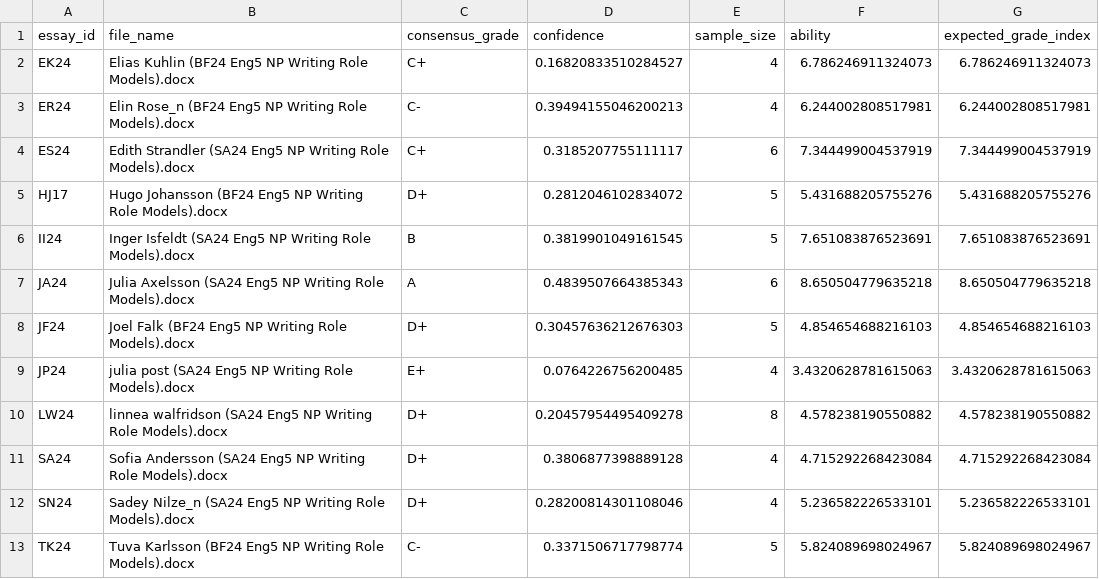
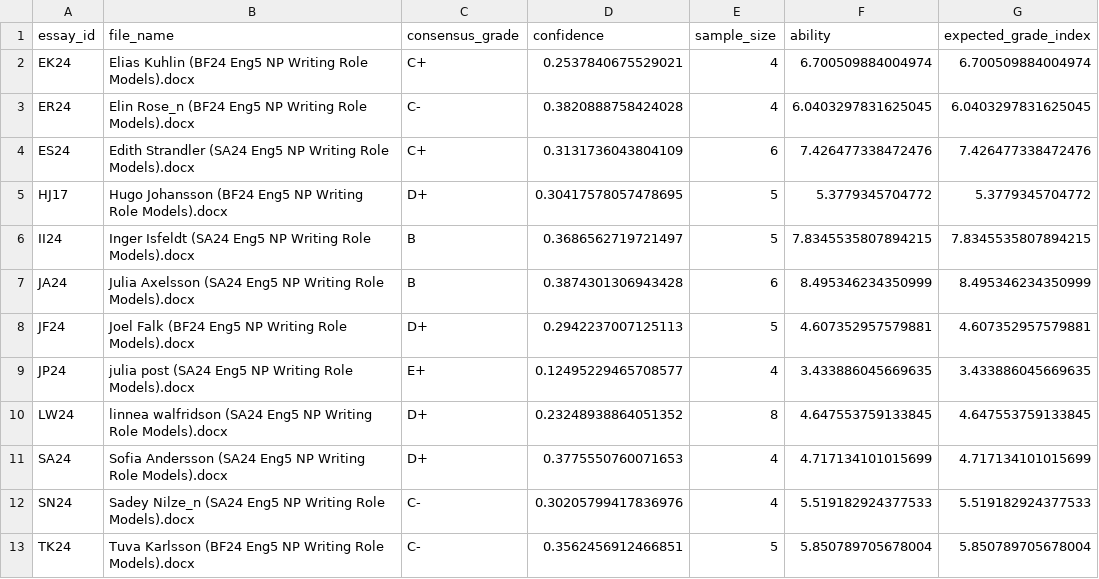
Before and after one commit to paunchygent/huleedu, a CSV file: output/new_validated/essay_consensus.csv, drawn as a sheet.

Commit message:
feat: implement empirical Bayes rater bias analysis with comprehensive diagnostics
- Add compute_rater_bias_posteriors_eb() function for empirical Bayes estimation of rater bias posteriors
- Implement comprehensive diagnostic reporting with bias metrics, shrinkage analysis, and confidence statistics
- Generate detailed diagnostic outputs:
  - diagnostics_summary.json: aggregate bias and shrinkage statistics
  - diagnostics_essay_shift_summary.csv: essay-level consensus shifts
  - diagnostics_top_negative/positive_bias.csv: extreme bias cases
  - rater_bias_posteriors_eb.csv: per-rater bias posterior distributions
- Enhance ordinal kernel model with bias posterior integration
- Add comprehensive test coverage for empirical Bayes neutrality and bias estimation
- Update consensus model outputs with refined grade probabilities and inter-rater statistics
- Document Redis caching solution architecture for BCS duplicate call elimination

This implementation provides production-ready rater bias analysis with empirical Bayes shrinkage,
enabling robust consensus grading with quantified rater reliability metrics.

```diff
--- a/output/new_validated/essay_consensus.csv
+++ b/output/new_validated/essay_consensus.csv
@@ -1,13 +1,13 @@
 essay_id,file_name,consensus_grade,confidence,sample_size,ability,expected_grade_index
-EK24,Elias Kuhlin (BF24 Eng5 NP Writing Role Models).docx,C+,0.16820833510284527,4,6.786246911324073,6.786246911324073
-ER24,Elin Rose_n (BF24 Eng5 NP Writing Role Models).docx,C-,0.39494155046200213,4,6.244002808517981,6.244002808517981
-ES24,Edith Strandler (SA24 Eng5 NP Writing Role Models).docx,C+,0.3185207755111117,6,7.344499004537919,7.344499004537919
-HJ17,Hugo Johansson (BF24 Eng5 NP Writing Role Models).docx,D+,0.2812046102834072,5,5.431688205755276,5.431688205755276
-II24,Inger Isfeldt (SA24 Eng5 NP Writing Role Models).docx,B,0.3819901049161545,5,7.651083876523691,7.651083876523691
-JA24,Julia Axelsson (SA24 Eng5 NP Writing Role Models).docx,A,0.4839507664385343,6,8.650504779635218,8.650504779635218
-JF24,Joel Falk (BF24 Eng5 NP Writing Role Models).docx,D+,0.30457636212676303,5,4.854654688216103,4.854654688216103
-JP24,julia post (SA24 Eng5 NP Writing Role Models).docx,E+,0.0764226756200485,4,3.4320628781615063,3.4320628781615063
-LW24,linnea walfridson (SA24 Eng5 NP Writing Role Models).docx,D+,0.20457954495409278,8,4.578238190550882,4.578238190550882
-SA24,Sofia Andersson (SA24 Eng5 NP Writing Role Models).docx,D+,0.3806877398889128,4,4.715292268423084,4.715292268423084
-SN24,Sadey Nilze_n (SA24 Eng5 NP Writing Role Models).docx,D+,0.28200814301108046,4,5.236582226533101,5.236582226533101
-TK24,Tuva Karlsson (BF24 Eng5 NP Writing Role Models).docx,C-,0.3371506717798774,5,5.824089698024967,5.824089698024967
+EK24,Elias Kuhlin (BF24 Eng5 NP Writing Role Models).docx,C+,0.2537840675529021,4,6.700509884004974,6.700509884004974
+ER24,Elin Rose_n (BF24 Eng5 NP Writing Role Models).docx,C-,0.3820888758424028,4,6.0403297831625045,6.0403297831625045
+ES24,Edith Strandler (SA24 Eng5 NP Writing Role Models).docx,C+,0.3131736043804109,6,7.426477338472476,7.426477338472476
+HJ17,Hugo Johansson (BF24 Eng5 NP Writing Role Models).docx,D+,0.30417578057478695,5,5.3779345704772,5.3779345704772
+II24,Inger Isfeldt (SA24 Eng5 NP Writing Role Models).docx,B,0.3686562719721497,5,7.8345535807894215,7.8345535807894215
+JA24,Julia Axelsson (SA24 Eng5 NP Writing Role Models).docx,B,0.3874301306943428,6,8.495346234350999,8.495346234350999
+JF24,Joel Falk (BF24 Eng5 NP Writing Role Models).docx,D+,0.2942237007125113,5,4.607352957579881,4.607352957579881
+JP24,julia post (SA24 Eng5 NP Writing Role Models).docx,E+,0.12495229465708577,4,3.433886045669635,3.433886045669635
+LW24,linnea walfridson (SA24 Eng5 NP Writing Role Models).docx,D+,0.23248938864051352,8,4.647553759133845,4.647553759133845
+SA24,Sofia Andersson (SA24 Eng5 NP Writing Role Models).docx,D+,0.3775550760071653,4,4.717134101015699,4.717134101015699
+SN24,Sadey Nilze_n (SA24 Eng5 NP Writing Role Models).docx,C-,0.30205799417836976,4,5.519182924377533,5.519182924377533
+TK24,Tuva Karlsson (BF24 Eng5 NP Writing Role Models).docx,C-,0.3562456912466851,5,5.850789705678004,5.850789705678004
```
Also changed, not shown: output/new_validated/essay_grade_probabilities.csv, output/new_validated/essay_inter_rater_stats.csv, 15 other files.
